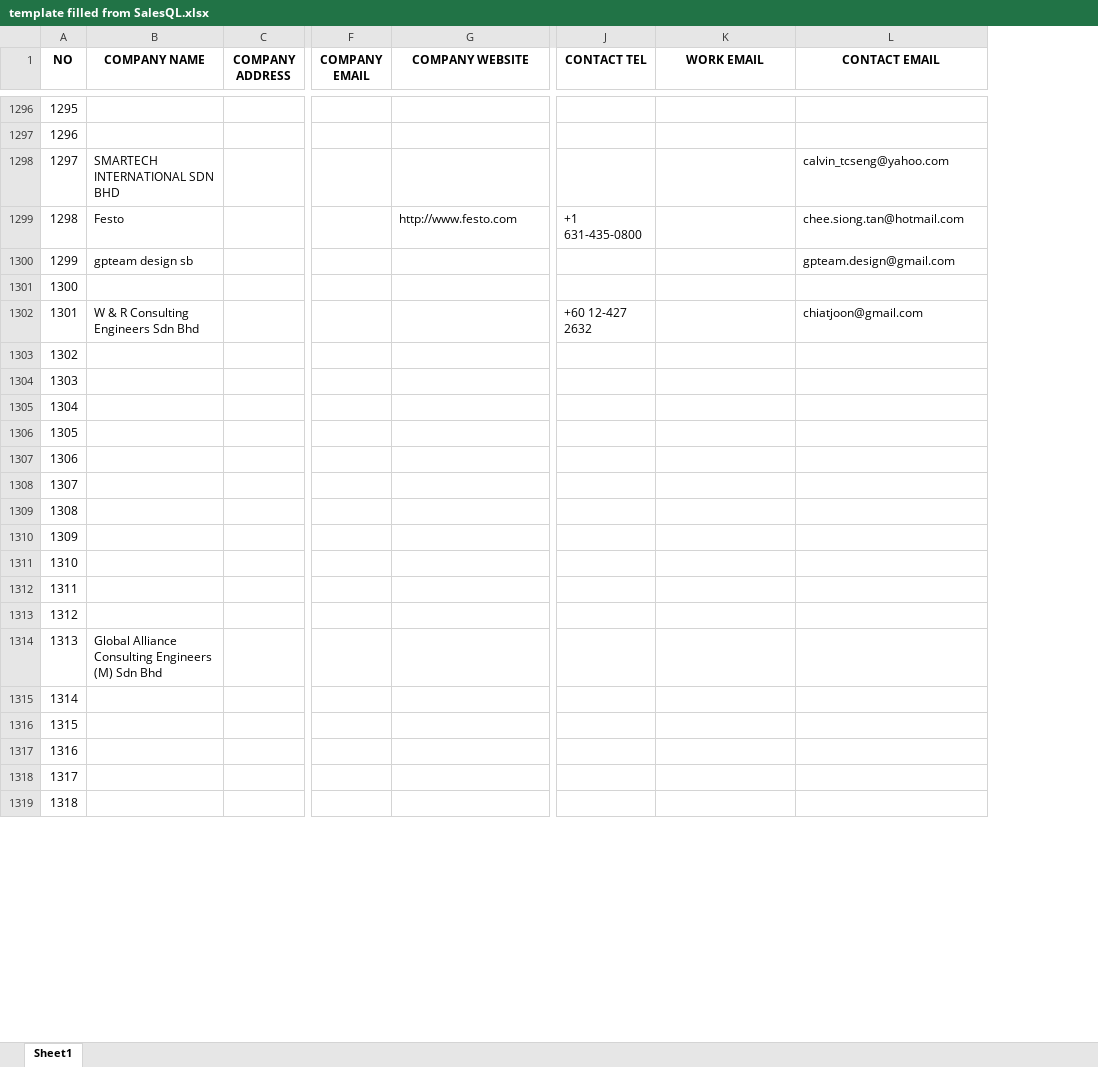
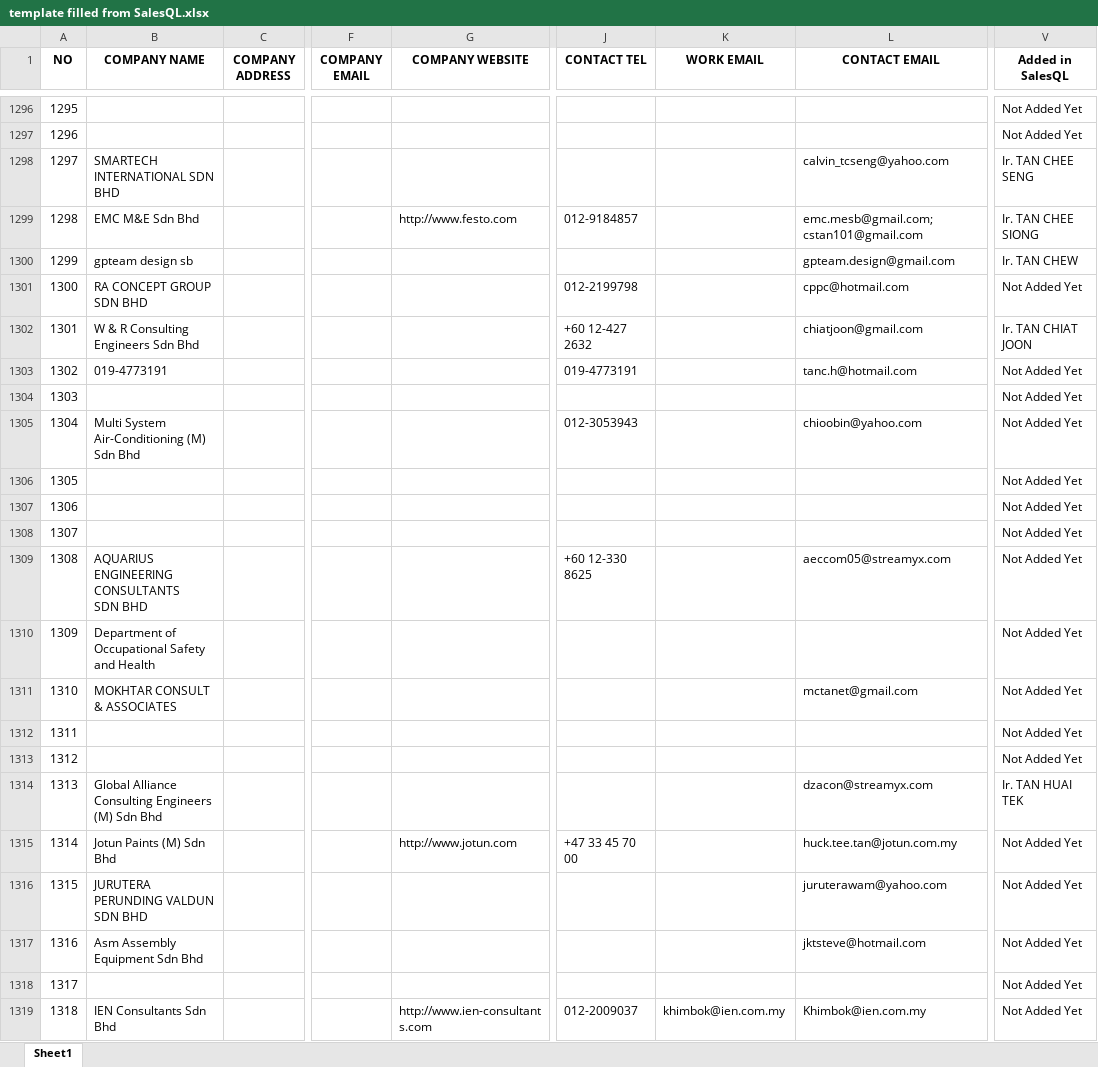
Before and after one commit to maeltwosinggit/My-Projects, an Excel workbook: Project 4 - Webscrape/template filled from SalesQL.xlsx, sheet Sheet1, drawn as a sheet; only a part is shown, gaps mark what is left out; values as stored, in another font and other column widths than the file's, no borders; ↵ is a line break in a cell; the diff covers the shown part only; the diff names each change by its address in the sheet, - before the commit and + after, or states it on an @@ line.

```diff
--- a/Project 4 - Webscrape/template filled from SalesQL.xlsx (sheet Sheet1)
+++ b/Project 4 - Webscrape/template filled from SalesQL.xlsx (sheet Sheet1)
+column V (Added in SalesQL), rows 1296-1319: Not Added Yet | Not Added Yet | Ir. TAN CHEE SENG | Ir. TAN CHEE SIONG | Ir. TAN CHEW | Not Added Yet | Ir. TAN CHIAT JOON | Not Added Yet | Not Added Yet | Not Added Yet | Not Added Yet | Not Added Yet | Not Added Yet | Not Added Yet | Not Added Yet | Not Added Yet | Not Added Yet | Not Added Yet | Ir. TAN HUAI TEK | Not Added Yet | Not Added Yet | Not Added Yet | Not Added Yet | Not Added Yet
-B1299 (COMPANY NAME): Festo
+B1299 (COMPANY NAME): EMC M&E Sdn Bhd
-J1299 (CONTACT TEL): +1 631-435-0800
+J1299 (CONTACT TEL): 012-9184857
-L1299 (CONTACT EMAIL): chee.siong.tan@hotmail.com
+L1299 (CONTACT EMAIL): emc.mesb@gmail.com; cstan101@gmail.com
-B1301 (COMPANY NAME): (empty)
+B1301 (COMPANY NAME): RA CONCEPT GROUP SDN BHD
-J1301 (CONTACT TEL): (empty)
+J1301 (CONTACT TEL): 012-2199798
-L1301 (CONTACT EMAIL): (empty)
+L1301 (CONTACT EMAIL): cppc@hotmail.com
-B1303 (COMPANY NAME): (empty)
+B1303 (COMPANY NAME): 019-4773191
-J1303 (CONTACT TEL): (empty)
+J1303 (CONTACT TEL): 019-4773191
-L1303 (CONTACT EMAIL): (empty)
+L1303 (CONTACT EMAIL): tanc.h@hotmail.com
-B1305 (COMPANY NAME): (empty)
+B1305 (COMPANY NAME): Multi System Air-Conditioning (M) Sdn Bhd
-J1305 (CONTACT TEL): (empty)
+J1305 (CONTACT TEL): 012-3053943
-L1305 (CONTACT EMAIL): (empty)
+L1305 (CONTACT EMAIL): chioobin@yahoo.com
-B1309 (COMPANY NAME): (empty)
+B1309 (COMPANY NAME): AQUARIUS ENGINEERING CONSULTANTS ↵ SDN BHD
-J1309 (CONTACT TEL): (empty)
+J1309 (CONTACT TEL): +60 12-330 8625
-L1309 (CONTACT EMAIL): (empty)
+L1309 (CONTACT EMAIL): aeccom05@streamyx.com
-B1310 (COMPANY NAME): (empty)
+B1310 (COMPANY NAME): Department of Occupational Safety and Health
-B1311 (COMPANY NAME): (empty)
+B1311 (COMPANY NAME): MOKHTAR CONSULT & ASSOCIATES
-L1311 (CONTACT EMAIL): (empty)
+L1311 (CONTACT EMAIL): mctanet@gmail.com
-L1314 (CONTACT EMAIL): (empty)
+L1314 (CONTACT EMAIL): dzacon@streamyx.com
-B1315 (COMPANY NAME): (empty)
+B1315 (COMPANY NAME): Jotun Paints (M) Sdn Bhd
-G1315 (COMPANY WEBSITE): (empty)
+G1315 (COMPANY WEBSITE): http://www.jotun.com
-J1315 (CONTACT TEL): (empty)
+J1315 (CONTACT TEL): +47 33 45 70 00
-L1315 (CONTACT EMAIL): (empty)
+L1315 (CONTACT EMAIL): huck.tee.tan@jotun.com.my
-B1316 (COMPANY NAME): (empty)
+B1316 (COMPANY NAME): JURUTERA PERUNDING VALDUN SDN BHD
-L1316 (CONTACT EMAIL): (empty)
+L1316 (CONTACT EMAIL): juruterawam@yahoo.com
-B1317 (COMPANY NAME): (empty)
+B1317 (COMPANY NAME): Asm Assembly Equipment Sdn Bhd
-L1317 (CONTACT EMAIL): (empty)
+L1317 (CONTACT EMAIL): jktsteve@hotmail.com
-B1319 (COMPANY NAME): (empty)
+B1319 (COMPANY NAME): IEN Consultants Sdn Bhd
-G1319 (COMPANY WEBSITE): (empty)
+G1319 (COMPANY WEBSITE): http://www.ien-consultants.com
-J1319 (CONTACT TEL): (empty)
+J1319 (CONTACT TEL): 012-2009037
-K1319 (WORK EMAIL): (empty)
+K1319 (WORK EMAIL): khimbok@ien.com.my
-L1319 (CONTACT EMAIL): (empty)
+L1319 (CONTACT EMAIL): Khimbok@ien.com.my
```
Also changed, not shown: 820 edited cells elsewhere in this sheet, Project 4 - Webscrape/SalesQL After Transformation.xlsx, Project 4 - Webscrape/SalesQL Record.xlsx.
